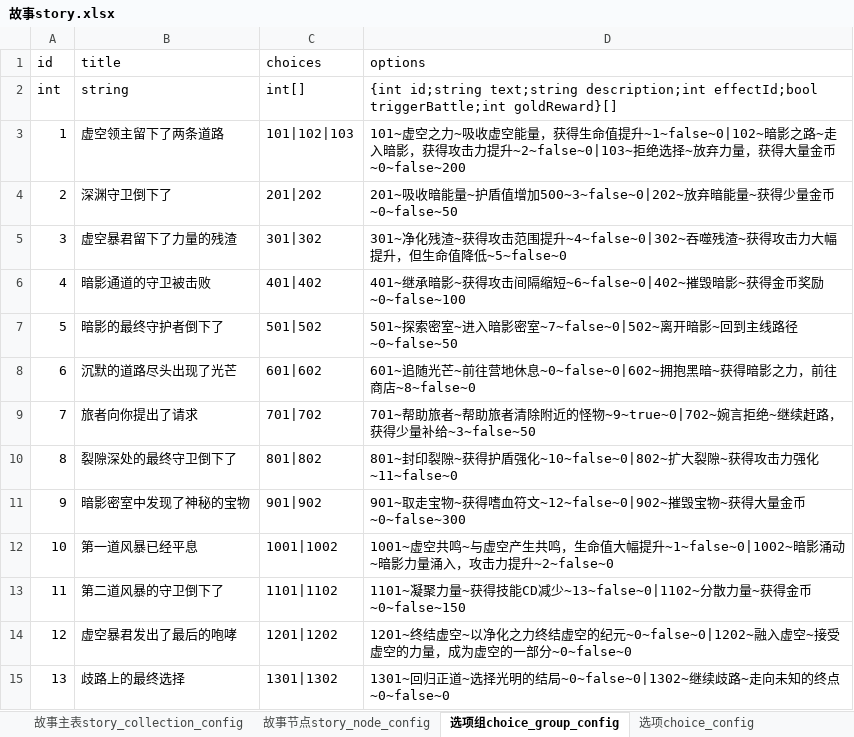
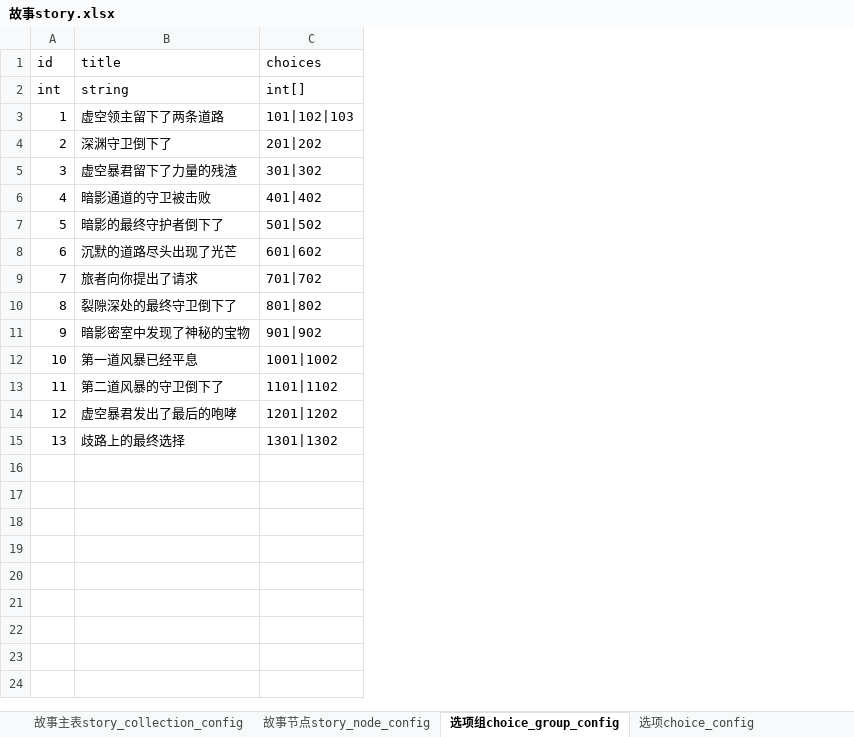
Before and after one commit to Tuusen/p1_client, an Excel workbook: Configs/故事story.xlsx, sheet 选项组choice_group_config, drawn as a sheet; values as stored, in another font and other column widths than the file's, no borders; the diff names each change by its address in the sheet, - before the commit and + after, or states it on an @@ line.

```diff
--- a/Configs/故事story.xlsx (sheet 选项组choice_group_config)
+++ b/Configs/故事story.xlsx (sheet 选项组choice_group_config)
-column D (options), rows 2-15: {int id;string text;string description;int effectId;bool triggerBattle;int goldReward}[] | 101~虚空之力~吸收虚空能量，获得生命值提升~1~false~0|102~暗影之路~走入暗影，获得攻击力提升~2~false~0|103~拒绝选择~放弃力量，获得大量金币~0~false~200 | 201~吸收暗能量~护盾值增加500~3~false~0|202~放弃暗能量~获得少量金币~0~false~50 | 301~净化残渣~获得攻击范围提升~4~false~0|302~吞噬残渣~获得攻击力大幅提升，但生命值降低~5~false~0 | 401~继承暗影~获得攻击间隔缩短~6~false~0|402~摧毁暗影~获得金币奖励~0~false~100 | 501~探索密室~进入暗影密室~7~false~0|502~离开暗影~回到主线路径~0~false~50 | 601~追随光芒~前往营地休息~0~false~0|602~拥抱黑暗~获得暗影之力，前往商店~8~false~0 | 701~帮助旅者~帮助旅者清除附近的怪物~9~true~0|702~婉言拒绝~继续赶路，获得少量补给~3~false~50 | 801~封印裂隙~获得护盾强化~10~false~0|802~扩大裂隙~获得攻击力强化~11~false~0 | 901~取走宝物~获得嗜血符文~12~false~0|902~摧毁宝物~获得大量金币~0~false~300 | 1001~虚空共鸣~与虚空产生共鸣，生命值大幅提升~1~false~0|1002~暗影涌动~暗影力量涌入，攻击力提升~2~false~0 | 1101~凝聚力量~获得技能CD减少~13~false~0|1102~分散力量~获得金币~0~false~150 | 1201~终结虚空~以净化之力终结虚空的纪元~0~false~0|1202~融入虚空~接受虚空的力量，成为虚空的一部分~0~false~0 | 1301~回归正道~选择光明的结局~0~false~0|1302~继续歧路~走向未知的终点~0~false~0
```
Also changed, not shown: Configs/事件event.xlsx, Configs/怪物monster.xlsx, 17 other files.
